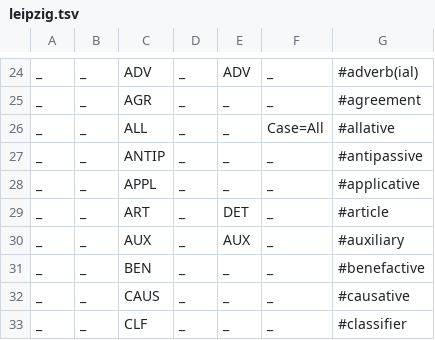
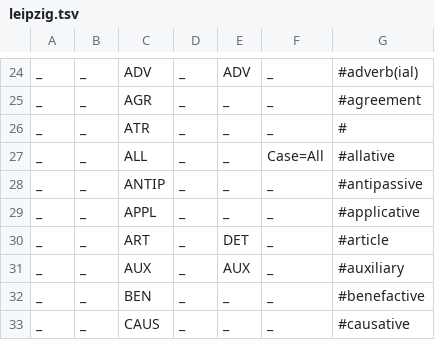
Before and after one commit to apertium/apertium-dar, a TSV file: dev/leipzig.tsv, drawn as a sheet; only a part is shown, gaps mark what is left out; the shorter side is filled out with more unchanged rows; the diff names each change by its address in the sheet, - before the commit and + after, or states it on an @@ line.

```diff
--- a/dev/leipzig.tsv
+++ b/dev/leipzig.tsv
+row 26: _ | _ | ATR | _ | _ | _ | #
```
Also changed, not shown: dev/dar-feats.tsv, 2 other files.
